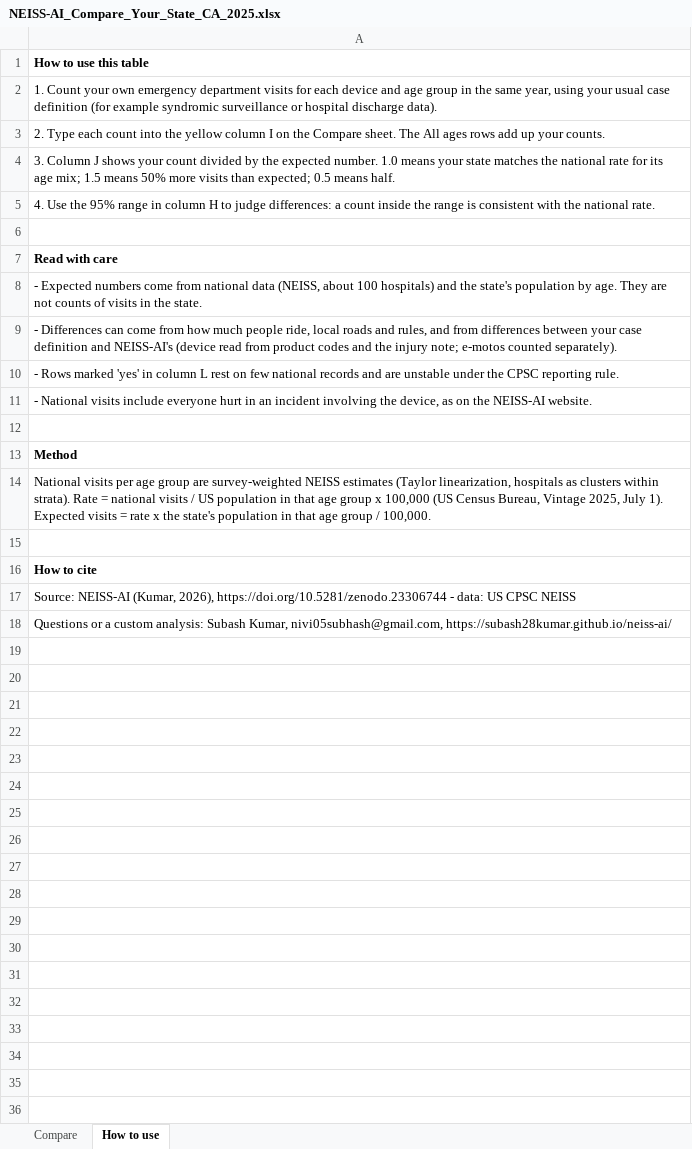
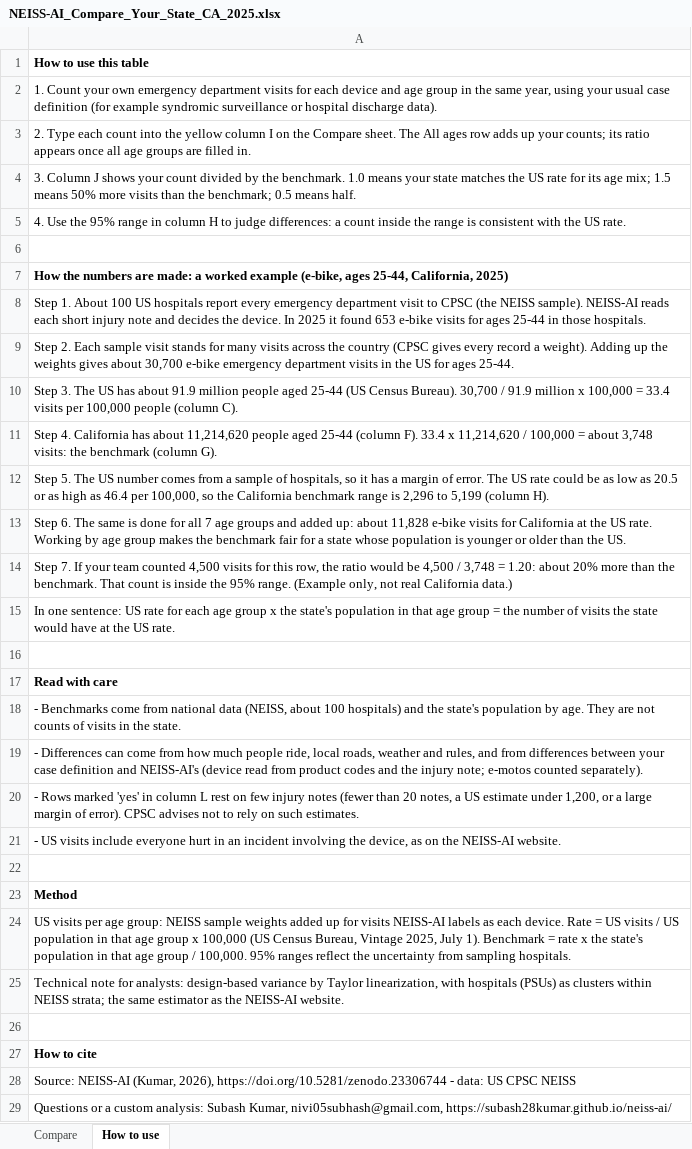
Before and after one commit to subash28kumar/neiss-ai, an Excel workbook: docs/benchmarks/NEISS-AI_Compare_Your_State_CA_2025.xlsx, sheet How to use, drawn as a sheet; values as stored, in another font and other column widths than the file's, no borders; addresses are those after the commit; the diff names each change by its address in the sheet, - before the commit and + after, or states it on an @@ line.

```diff
--- a/docs/benchmarks/NEISS-AI_Compare_Your_State_CA_2025.xlsx (sheet How to use)
+++ b/docs/benchmarks/NEISS-AI_Compare_Your_State_CA_2025.xlsx (sheet How to use)
-A3: …All ages rows add up your counts.
+A3: …All ages row adds up your counts; its ratio appears once all age groups are filled in.
-A4: …by the expected number. 1.0 means your state matches the national rate for its age mix; 1.5 means 50% more visits than expected; 0.5 means…
+A4: …by the benchmark. 1.0 means your state matches the US rate for its age mix; 1.5 means 50% more visits than the benchmark; 0.5 means…
-A5: …with the national rate.
+A5: …with the US rate.
+row 6: (empty)
+row 7: How the numbers are made: a worked example (e-bike, ages 25-44, California, 2025)
+row 8: Step 1. About 100 US hospitals report every emergency department visit to CPSC (the NEISS sample). NEISS-AI reads each short injury note and decides the device. In 2025 it found 653 e-bike visits for ages 25-44 in those hospitals.
+row 9: Step 2. Each sample visit stands for many visits across the country (CPSC gives every record a weight). Adding up the weights gives about 30,700 e-bike emergency department visits in the US for ages 25-44.
+row 10: Step 3. The US has about 91.9 million people aged 25-44 (US Census Bureau). 30,700 / 91.9 million x 100,000 = 33.4 visits per 100,000 people (column C).
+row 11: Step 4. California has about 11,214,620 people aged 25-44 (column F). 33.4 x 11,214,620 / 100,000 = about 3,748 visits: the benchmark (column G).
+row 12: Step 5. The US number comes from a sample of hospitals, so it has a margin of error. The US rate could be as low as 20.5 or as high as 46.4 per 100,000, so the California benchmark range is 2,296 to 5,199 (column H).
+row 13: Step 6. The same is done for all 7 age groups and added up: about 11,828 e-bike visits for California at the US rate. Working by age group makes the benchmark fair for a state whose population is younger or older than the US.
+row 14: Step 7. If your team counted 4,500 visits for this row, the ratio would be 4,500 / 3,748 = 1.20: about 20% more than the benchmark. That count is inside the 95% range. (Example only, not real California data.)
+row 15: In one sentence: US rate for each age group x the state's population in that age group = the number of visits the state would have at the US rate.
-A18: - Expected numbers come from…
+A18: - Benchmarks come from…
-A19: …ride, local roads and rules,…
+A19: …ride, local roads, weather and rules,…
-A20: …on few national records and are unstable under the CPSC reporting rule.
+A20: …on few injury notes (fewer than 20 notes, a US estimate under 1,200, or a large margin of error). CPSC advises not to rely on such estimates.
-A21: - National visits include…
+A21: - US visits include…
-A24: National visits per age group are survey-weighted NEISS estimates (Taylor linearization, hospitals as clusters within strata). Rate = national visits / US population in that age group x 100,000 (US Census Bureau, Vintage 2025, July 1). Expected visits = rate x the state's population in that age group / 100,000.
+A24: US visits per age group: NEISS sample weights added up for visits NEISS-AI labels as each device. Rate = US visits / US population in that age group x 100,000 (US Census Bureau, Vintage 2025, July 1). Benchmark = rate x the state's population in that age group / 100,000. 95% ranges reflect the uncertainty from sampling hospitals.
+row 25: Technical note for analysts: design-based variance by Taylor linearization, with hospitals (PSUs) as clusters within NEISS strata; the same estimator as the NEISS-AI website.
```
Also changed, not shown: sheet Compare, docs/benchmarks/NEISS-AI_Compare_Your_State_FL_2025.xlsx, docs/benchmarks/NEISS-AI_Compare_Your_State_IL_2025.xlsx, 53 other files.
